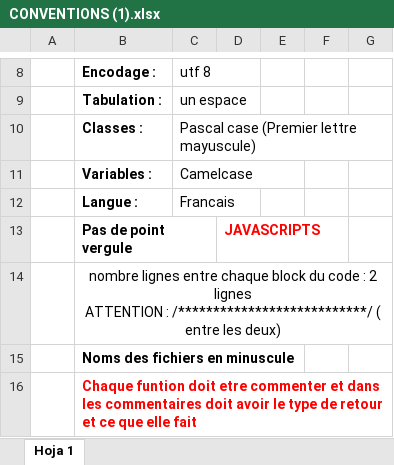
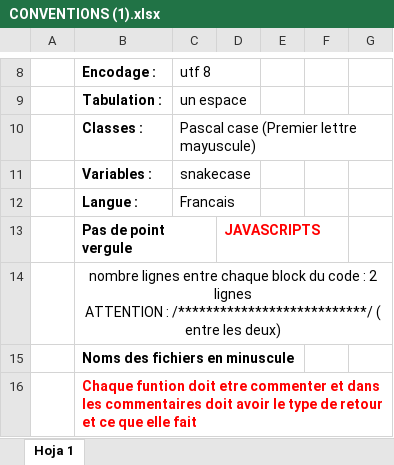
Before and after one commit to rcorro27/petsfriendly, an Excel workbook: conventions/CONVENTIONS (1).xlsx, sheet Hoja 1, drawn as a sheet; only a part is shown, gaps mark what is left out; values as stored, in another font and other column widths than the file's, no borders; charts and pictures not drawn; the diff names each change by its address in the sheet, - before the commit and + after, or states it on an @@ line.

Commit message:
changements dans vignette container , dans le document json , dans les conventions , dans les composantes input

```diff
--- a/conventions/CONVENTIONS (1).xlsx (sheet Hoja 1)
+++ b/conventions/CONVENTIONS (1).xlsx (sheet Hoja 1)
-C11 (utf 8): Camelcase
+C11 (utf 8): snakecase
```
Also changed, not shown: charts or pictures, 5 other files.
